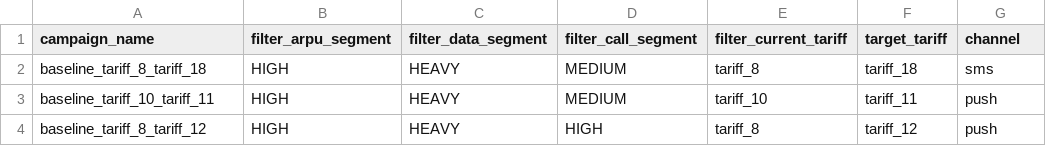
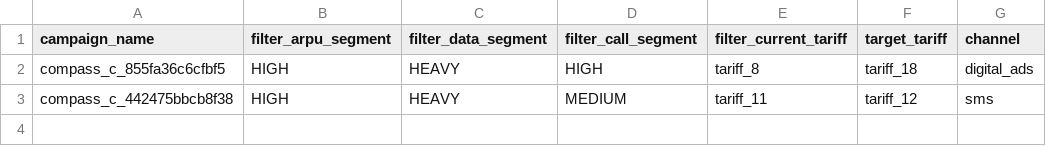
Before and after one commit to BAITC-Hacks/hack-25081c1e-1718, a CSV file: submission.csv, drawn as a sheet.

```diff
--- a/submission.csv
+++ b/submission.csv
@@ -1,4 +1,3 @@
 campaign_name,filter_arpu_segment,filter_data_segment,filter_call_segment,filter_current_tariff,target_tariff,channel
-baseline_tariff_8_tariff_18,HIGH,HEAVY,MEDIUM,tariff_8,tariff_18,sms
-baseline_tariff_10_tariff_11,HIGH,HEAVY,MEDIUM,tariff_10,tariff_11,push
-baseline_tariff_8_tariff_12,HIGH,HEAVY,HIGH,tariff_8,tariff_12,push
+compass_c_855fa36c6cfbf5,HIGH,HEAVY,HIGH,tariff_8,tariff_18,digital_ads
+compass_c_442475bbcb8f38,HIGH,HEAVY,MEDIUM,tariff_11,tariff_12,sms
```
Also changed, not shown: 16 other files.
